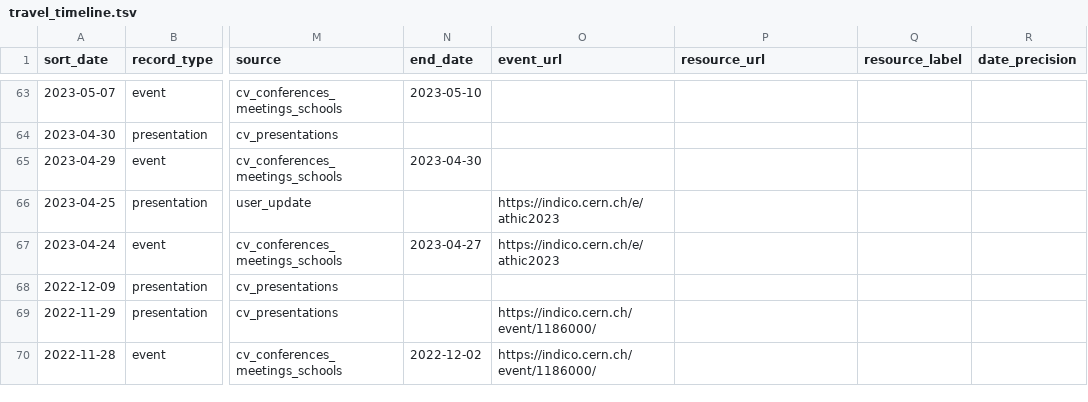
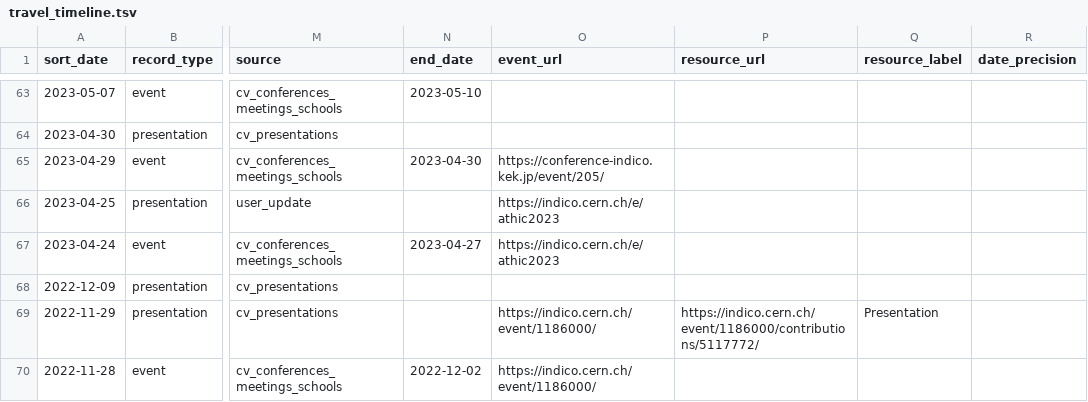
Before and after one commit to LipeiDu/lipeidu.github.io, a TSV file: assets/travel_timeline.tsv, drawn as a sheet; only a part is shown, gaps mark what is left out; the diff covers the shown part only; the diff names each change by its address in the sheet, - before the commit and + after, or states it on an @@ line.

Commit message:
Standardize presentation links and add official event resources

```diff
--- a/assets/travel_timeline.tsv
+++ b/assets/travel_timeline.tsv
-O65 (event_url): (empty)
+O65 (event_url): https://conference-indico.kek.jp/event/205/
-P69 (resource_url): (empty)
+P69 (resource_url): https://indico.cern.ch/event/1186000/contributions/5117772/
-Q69 (resource_label): (empty)
+Q69 (resource_label): Presentation
```
Also changed, not shown: 41 edited cells elsewhere in this file, 2 other files.
